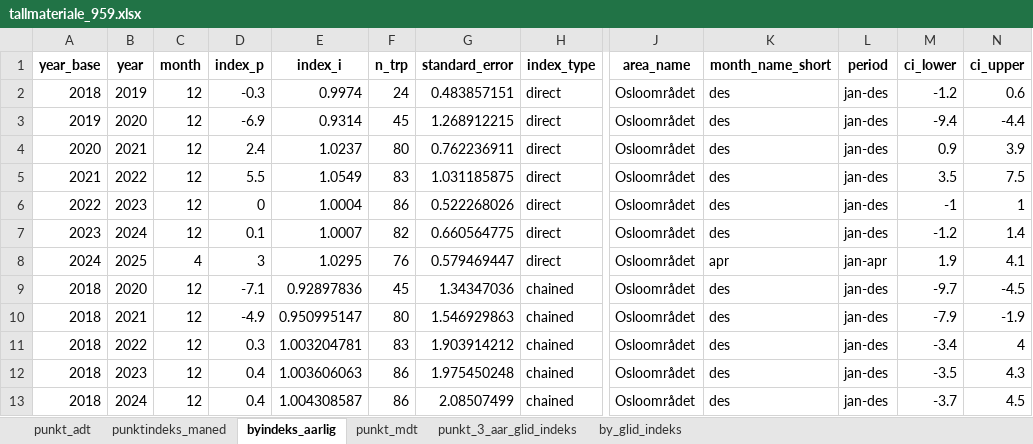
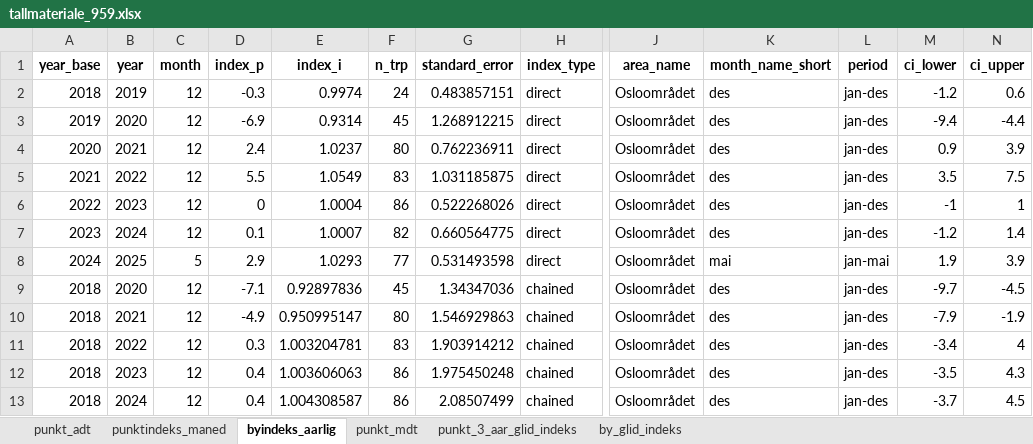
Before and after one commit to snohan/byindeks, an Excel workbook: data_indexpoints_tidy/tallmateriale_959.xlsx, sheet byindeks_aarlig, drawn as a sheet; only a part is shown, gaps mark what is left out; values as stored, in another font and other column widths than the file's, no borders; the diff names each change by its address in the sheet, - before the commit and + after, or states it on an @@ line.

Commit message:
City index 25-5 7/12.

```diff
--- a/data_indexpoints_tidy/tallmateriale_959.xlsx (sheet byindeks_aarlig)
+++ b/data_indexpoints_tidy/tallmateriale_959.xlsx (sheet byindeks_aarlig)
-C8 (month): 4
+C8 (month): 5
-D8 (index_p): 3
+D8 (index_p): 2.9
-E8 (index_i): 1.0295
+E8 (index_i): 1.0293
-F8 (n_trp): 76
+F8 (n_trp): 77
-G8 (standard_error): 0.579469447
+G8 (standard_error): 0.531493598
-K8 (month_name_short): apr
+K8 (month_name_short): mai
-L8 (period): jan-apr
+L8 (period): jan-mai
-N8 (ci_upper): 4.1
+N8 (ci_upper): 3.9
```
Also changed, not shown: sheet punktindeks_maned, sheet punkt_mdt, sheet punkt_3_aar_glid_indeks, sheet punkt_adt, sheet by_glid_indeks, data_indexpoints_tidy/tallmateriale_19954.xlsx, data_indexpoints_tidy/tallmateriale_19955.xlsx, 9 other files.
